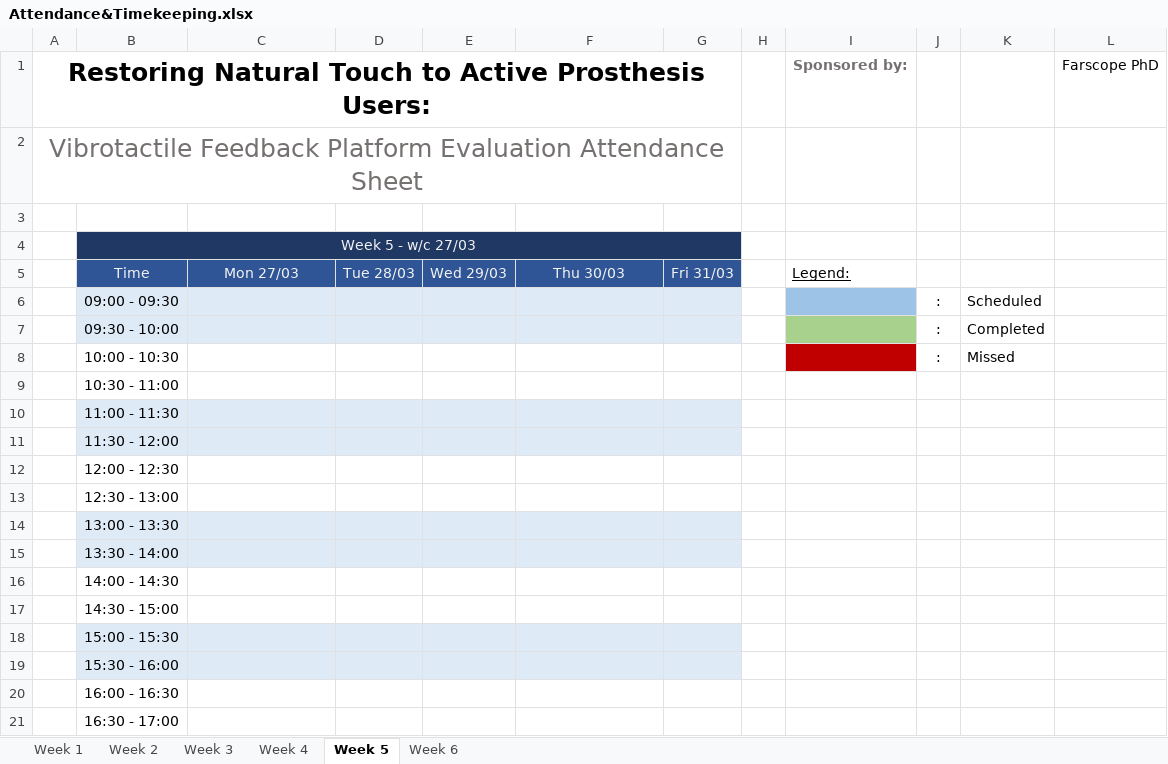
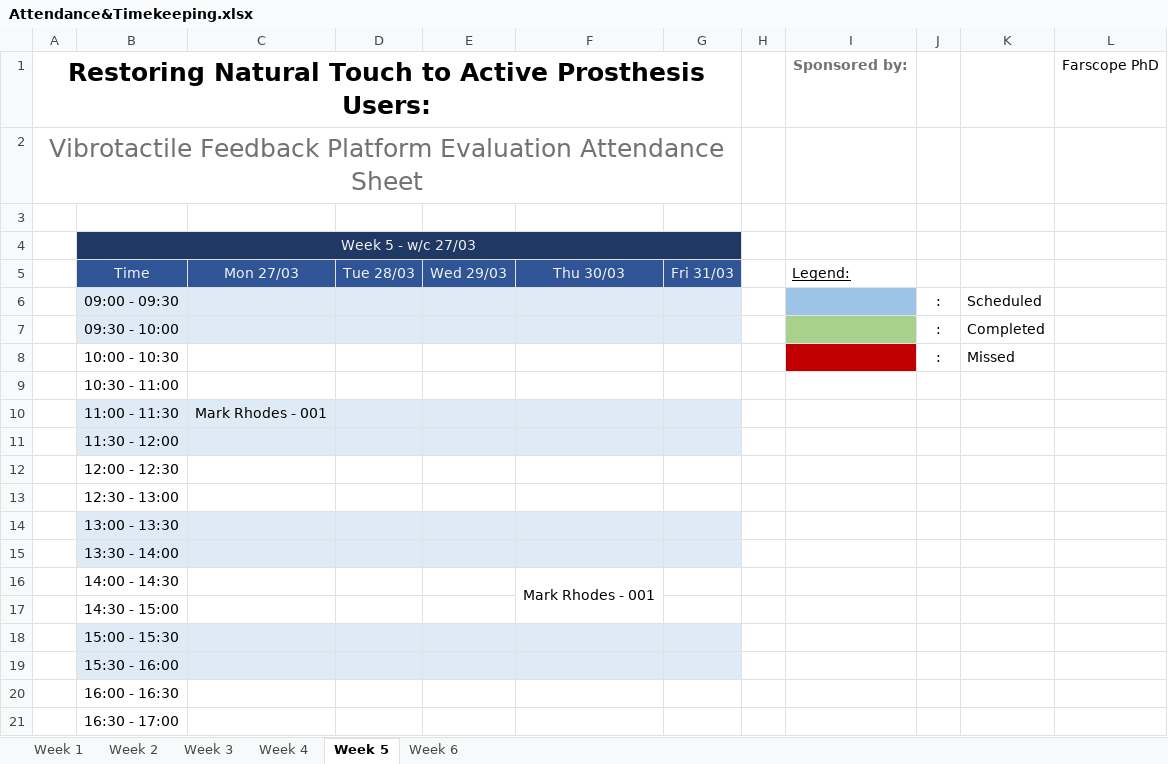
Before and after one commit to a98-smith/PlatformEvaluation, an Excel workbook: ExaminerTools/Docs and Forms/Attendance&Timekeeping.xlsx, sheet Week 5, drawn as a sheet; values as stored, in another font and other column widths than the file's, no borders; the diff names each change by its address in the sheet, - before the commit and + after, or states it on an @@ line.

```diff
--- a/ExaminerTools/Docs and Forms/Attendance&Timekeeping.xlsx (sheet Week 5)
+++ b/ExaminerTools/Docs and Forms/Attendance&Timekeeping.xlsx (sheet Week 5)
-C10: (empty)
+C10: Mark Rhodes - 001
-F16: (empty)
+F16: Mark Rhodes - 001
+F16:F17 merged
```
Also changed, not shown: sheet Week 4, sheet Week 2, sheet Week 3, sheet Week 1.
